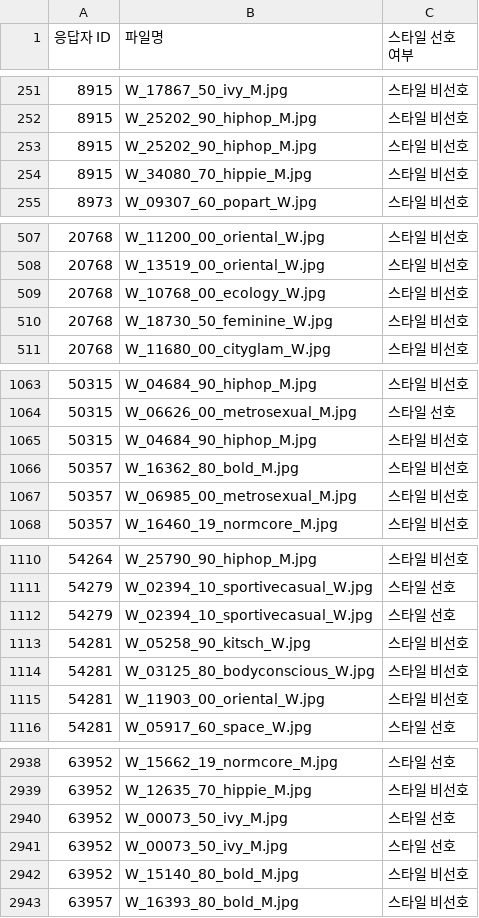
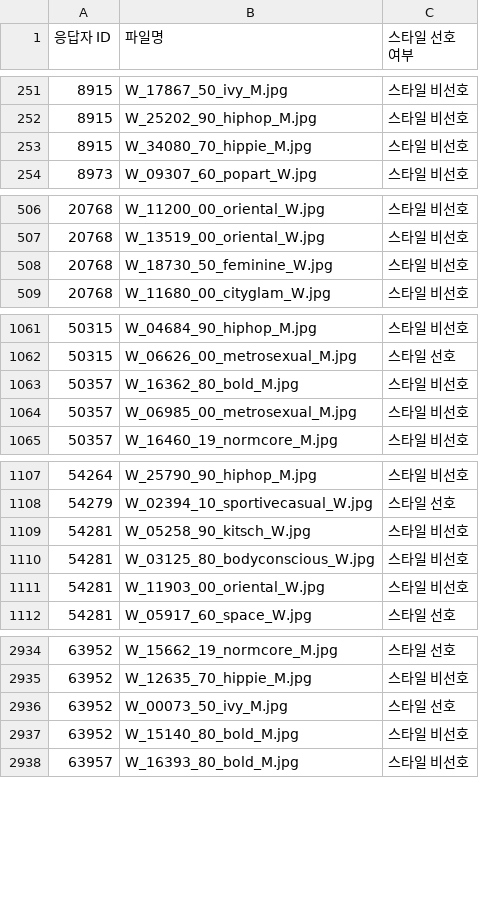
Before and after one commit to editdiary/DCC, a CSV file: Mission2/val_preference.csv, drawn as a sheet; only a part is shown, gaps mark what is left out.

```diff
--- a/Mission2/val_preference.csv
+++ b/Mission2/val_preference.csv
@@ -252,3 +252,2 @@
 8915,W_25202_90_hiphop_M.jpg,스타일 비선호
-8915,W_25202_90_hiphop_M.jpg,스타일 비선호
 8915,W_34080_70_hippie_M.jpg,스타일 비선호
@@ -508,3 +507,2 @@
 20768,W_13519_00_oriental_W.jpg,스타일 비선호
-20768,W_10768_00_ecology_W.jpg,스타일 비선호
 20768,W_18730_50_feminine_W.jpg,스타일 비선호
@@ -1064,3 +1062,2 @@
 50315,W_06626_00_metrosexual_M.jpg,스타일 선호
-50315,W_04684_90_hiphop_M.jpg,스타일 비선호
 50357,W_16362_80_bold_M.jpg,스타일 비선호
@@ -1111,3 +1108,2 @@
 54279,W_02394_10_sportivecasual_W.jpg,스타일 선호
-54279,W_02394_10_sportivecasual_W.jpg,스타일 선호
 54281,W_05258_90_kitsch_W.jpg,스타일 비선호
@@ -2939,3 +2935,2 @@
 63952,W_12635_70_hippie_M.jpg,스타일 비선호
-63952,W_00073_50_ivy_M.jpg,스타일 선호
 63952,W_00073_50_ivy_M.jpg,스타일 선호
```
Also changed, not shown: Mission3/top100_train_preference.csv, Mission3/top100_val_preference.csv, 6 other files.
